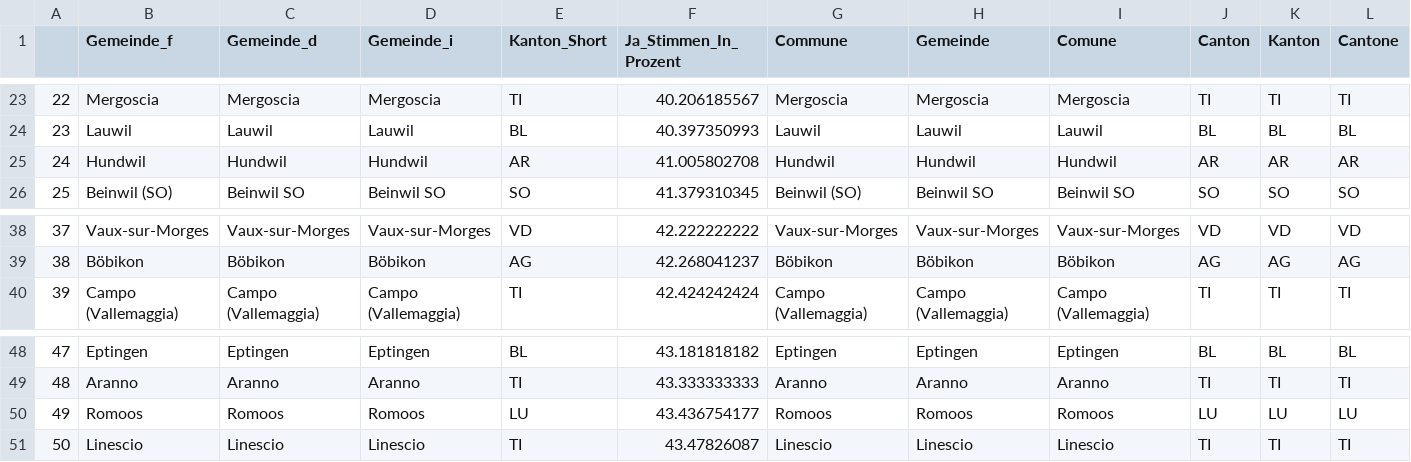
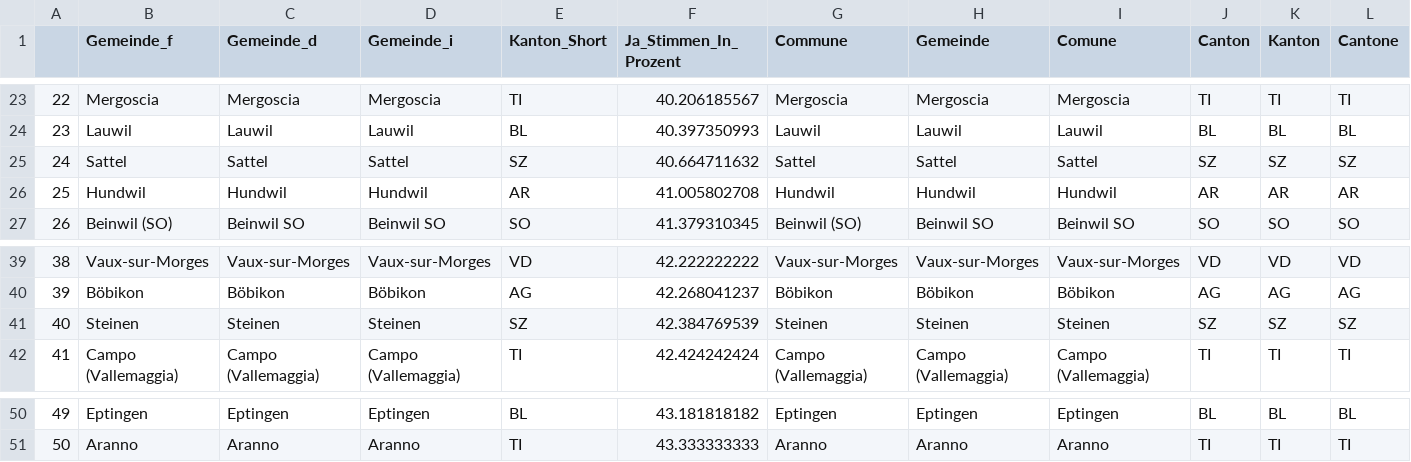
Before and after one commit to awp-finanznachrichten/lena_juni2021, a CSV file: Tableaux/mpt_flop.csv, drawn as a sheet; only a part is shown, gaps mark what is left out; removed rows and columns are numbered as before the commit, all else as after; rows hold the shown columns only; the diff names each change by its address in the sheet, - before the commit and + after, or states it on an @@ line.

```diff
--- a/Tableaux/mpt_flop.csv
+++ b/Tableaux/mpt_flop.csv
+row 25: 24 | Sattel | Sattel | Sattel | SZ | 40.664711632 | Sattel | Sattel | Sattel | SZ | SZ | SZ
@@ column A renumbered between rows 26 and 51 @@
+row 41: 40 | Steinen | Steinen | Steinen | SZ | 42.384769539 | Steinen | Steinen | Steinen | SZ | SZ | SZ
-row 50: 49 | Romoos | Romoos | Romoos | LU | 43.436754177 | Romoos | Romoos | Romoos | LU | LU | LU
-row 51: 50 | Linescio | Linescio | Linescio | TI | 43.47826087 | Linescio | Linescio | Linescio | TI | TI | TI
```
Also changed, not shown: Tableaux/co2_top.csv, Tableaux/covid_flop.csv, 3 other files.
